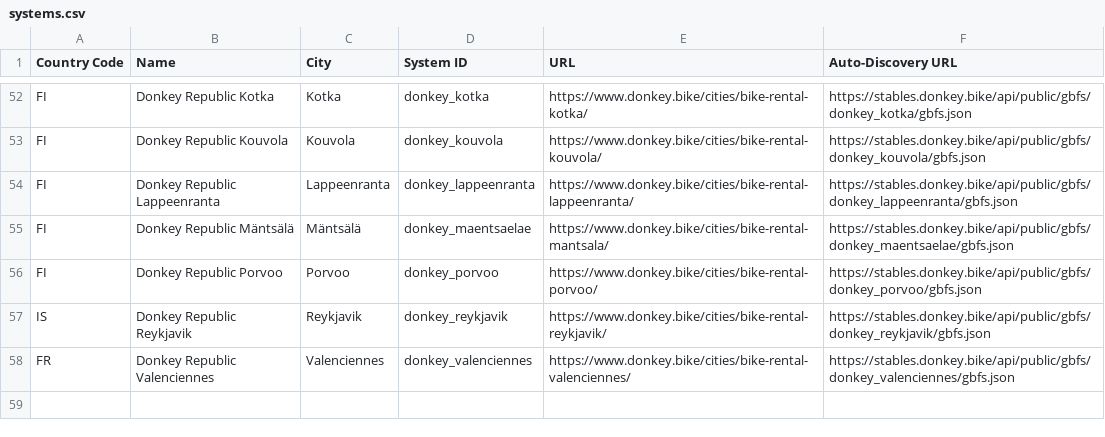
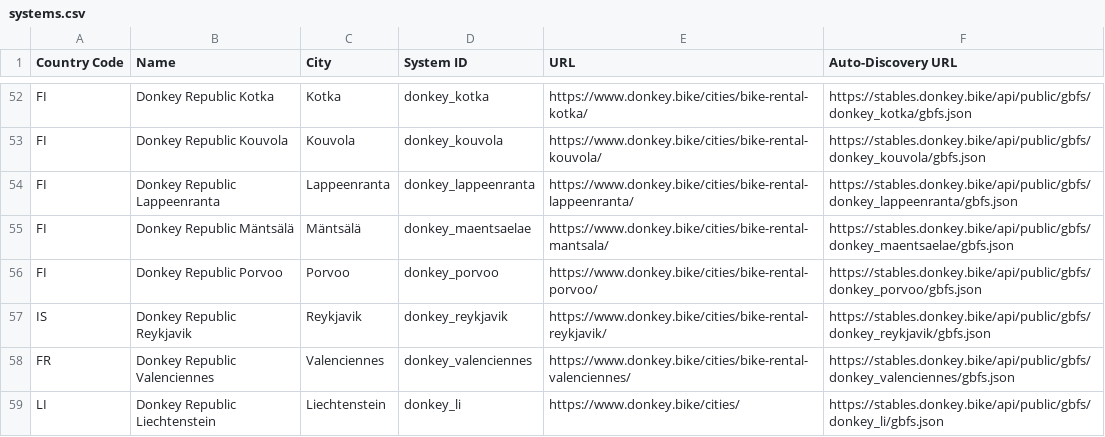
Before and after one commit to DonkeyRepublic/donkey_gbfs, a CSV file: systems.csv, drawn as a sheet; only a part is shown, gaps mark what is left out; the diff names each change by its address in the sheet, - before the commit and + after, or states it on an @@ line.

Commit message:
Update systems.csv
Adding Donkey Republic Liechtenstein

```diff
--- a/systems.csv
+++ b/systems.csv
+row 59: LI | Donkey Republic Liechtenstein | Liechtenstein | donkey_li | https://www.donkey.bike/cities/ | https://stables.donkey.bike/api/public/gbfs/donkey_li/gbfs.json
```
